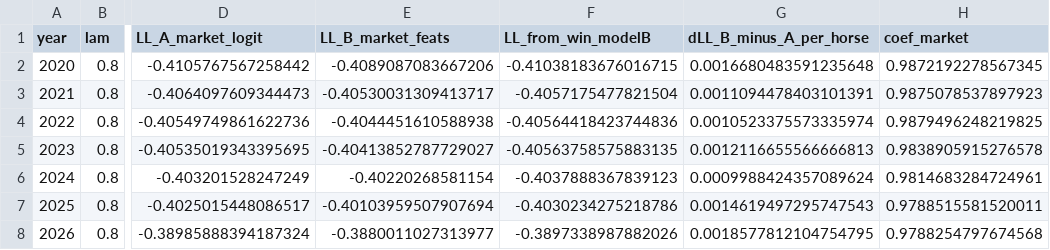
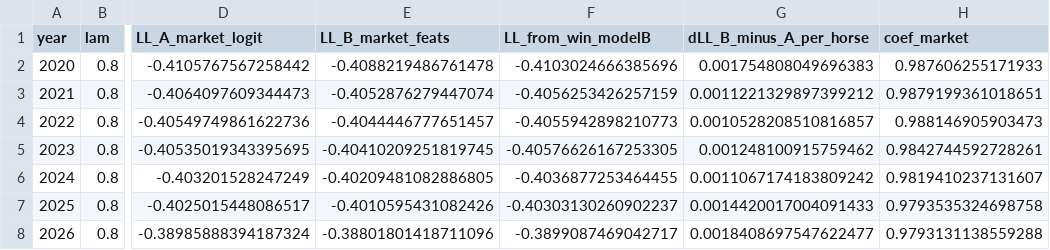
Before and after one commit to kiyo0630-cpu/compass-, a CSV file: keiba/results/place_results.csv, drawn as a sheet; only a part is shown, gaps mark what is left out; the diff names each change by its address in the sheet, - before the commit and + after, or states it on an @@ line.

```diff
--- a/keiba/results/place_results.csv
+++ b/keiba/results/place_results.csv
-E2 (LL_B_market_feats): -0.4089087083667206
+E2 (LL_B_market_feats): -0.4088219486761478
-F2 (LL_from_win_modelB): -0.41038183676016715
+F2 (LL_from_win_modelB): -0.4103024666385696
-G2 (dLL_B_minus_A_per_horse): 0.0016680483591235648
+G2 (dLL_B_minus_A_per_horse): 0.001754808049696383
-H2 (coef_market): 0.9872192278567345
+H2 (coef_market): 0.987606255171933
-E3 (LL_B_market_feats): -0.40530031309413717
+E3 (LL_B_market_feats): -0.4052876279447074
-F3 (LL_from_win_modelB): -0.4057175477821504
+F3 (LL_from_win_modelB): -0.4056253426257159
-G3 (dLL_B_minus_A_per_horse): 0.0011094478403101391
+G3 (dLL_B_minus_A_per_horse): 0.0011221329897399212
-H3 (coef_market): 0.9875078537897923
+H3 (coef_market): 0.9879199361018651
-E4 (LL_B_market_feats): -0.4044451610588938
+E4 (LL_B_market_feats): -0.4044446777651457
-F4 (LL_from_win_modelB): -0.40564418423744836
+F4 (LL_from_win_modelB): -0.4055942898210773
-G4 (dLL_B_minus_A_per_horse): 0.0010523375573335974
+G4 (dLL_B_minus_A_per_horse): 0.0010528208510816857
-H4 (coef_market): 0.9879496248219825
+H4 (coef_market): 0.988146905903473
-E5 (LL_B_market_feats): -0.40413852787729027
+E5 (LL_B_market_feats): -0.40410209251819745
-F5 (LL_from_win_modelB): -0.40563758575883135
+F5 (LL_from_win_modelB): -0.40576626167253305
-G5 (dLL_B_minus_A_per_horse): 0.0012116655566666813
+G5 (dLL_B_minus_A_per_horse): 0.001248100915759462
-H5 (coef_market): 0.9838905915276578
+H5 (coef_market): 0.9842744592728261
-E6 (LL_B_market_feats): -0.40220268581154
+E6 (LL_B_market_feats): -0.40209481082886805
-F6 (LL_from_win_modelB): -0.4037888367839123
+F6 (LL_from_win_modelB): -0.4036877253464455
-G6 (dLL_B_minus_A_per_horse): 0.0009988424357089624
+G6 (dLL_B_minus_A_per_horse): 0.0011067174183809242
-H6 (coef_market): 0.9814683284724961
+H6 (coef_market): 0.9819410237131607
-E7 (LL_B_market_feats): -0.40103959507907694
+E7 (LL_B_market_feats): -0.4010595431082426
-F7 (LL_from_win_modelB): -0.4030234275218786
+F7 (LL_from_win_modelB): -0.40303130260902237
-G7 (dLL_B_minus_A_per_horse): 0.0014619497295747543
+G7 (dLL_B_minus_A_per_horse): 0.0014420017004091433
-H7 (coef_market): 0.9788515581520011
+H7 (coef_market): 0.9793535324698758
-E8 (LL_B_market_feats): -0.3880011027313977
+E8 (LL_B_market_feats): -0.38801801418711096
-F8 (LL_from_win_modelB): -0.3897338987882026
+F8 (LL_from_win_modelB): -0.3899087469042717
-G8 (dLL_B_minus_A_per_horse): 0.0018577812104754795
+G8 (dLL_B_minus_A_per_horse): 0.0018408697547622477
-H8 (coef_market): 0.9788254797674568
+H8 (coef_market): 0.9793131138559288
```
Also changed, not shown: keiba/results/clogit_coefs.csv, keiba/results/clogit_results.csv, 4 other files.
